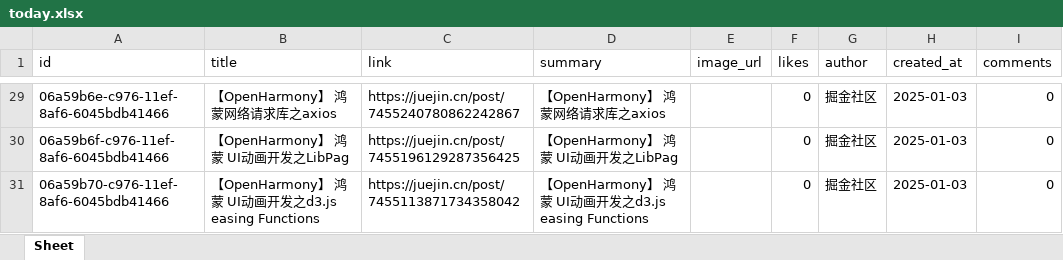
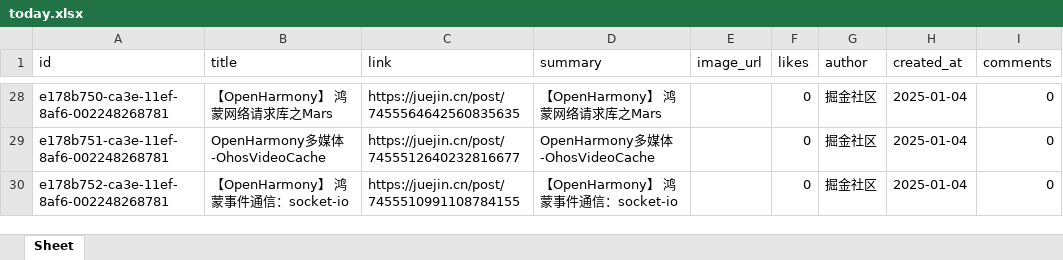
Before and after one commit to xiongbo2089/yarb-backup, an Excel workbook: today.xlsx, sheet Sheet, drawn as a sheet; only a part is shown, gaps mark what is left out; values as stored, in another font and other column widths than the file's, no borders; addresses are those after the commit; the diff covers the shown part only; the diff names each change by its address in the sheet, - before the commit and + after, or states it on an @@ line.

```diff
--- a/today.xlsx (sheet Sheet)
+++ b/today.xlsx (sheet Sheet)
-A28 (id): 06a59b6e-c976-11ef-8af6-6045bdb41466
+A28 (id): e178b750-ca3e-11ef-8af6-002248268781
-B28 (title): 【OpenHarmony】 鸿蒙网络请求库之axios
+B28 (title): 【OpenHarmony】 鸿蒙网络请求库之Mars
-C28 (link): https://juejin.cn/post/7455240780862242867
+C28 (link): https://juejin.cn/post/7455564642560835635
-D28 (summary): 【OpenHarmony】 鸿蒙网络请求库之axios
+D28 (summary): 【OpenHarmony】 鸿蒙网络请求库之Mars
-H28:H30 (created_at): 2025-01-03
+H28:H30 (created_at): 2025-01-04
-A29 (id): 06a59b6f-c976-11ef-8af6-6045bdb41466
+A29 (id): e178b751-ca3e-11ef-8af6-002248268781
-B29 (title): 【OpenHarmony】 鸿蒙 UI动画开发之LibPag
+B29 (title): OpenHarmony多媒体-OhosVideoCache
-C29 (link): https://juejin.cn/post/7455196129287356425
+C29 (link): https://juejin.cn/post/7455512640232816677
-D29 (summary): 【OpenHarmony】 鸿蒙 UI动画开发之LibPag
+D29 (summary): OpenHarmony多媒体-OhosVideoCache
-A30 (id): 06a59b70-c976-11ef-8af6-6045bdb41466
+A30 (id): e178b752-ca3e-11ef-8af6-002248268781
-B30 (title): 【OpenHarmony】 鸿蒙 UI动画开发之d3.js easing Functions
+B30 (title): 【OpenHarmony】 鸿蒙事件通信：socket-io
-C30 (link): https://juejin.cn/post/7455113871734358042
+C30 (link): https://juejin.cn/post/7455510991108784155
-D30 (summary): 【OpenHarmony】 鸿蒙 UI动画开发之d3.js easing Functions
+D30 (summary): 【OpenHarmony】 鸿蒙事件通信：socket-io
```
Also changed, not shown: 15 added rows, 16 removed rows and 22 edited cells elsewhere in this sheet, 1 other file.
